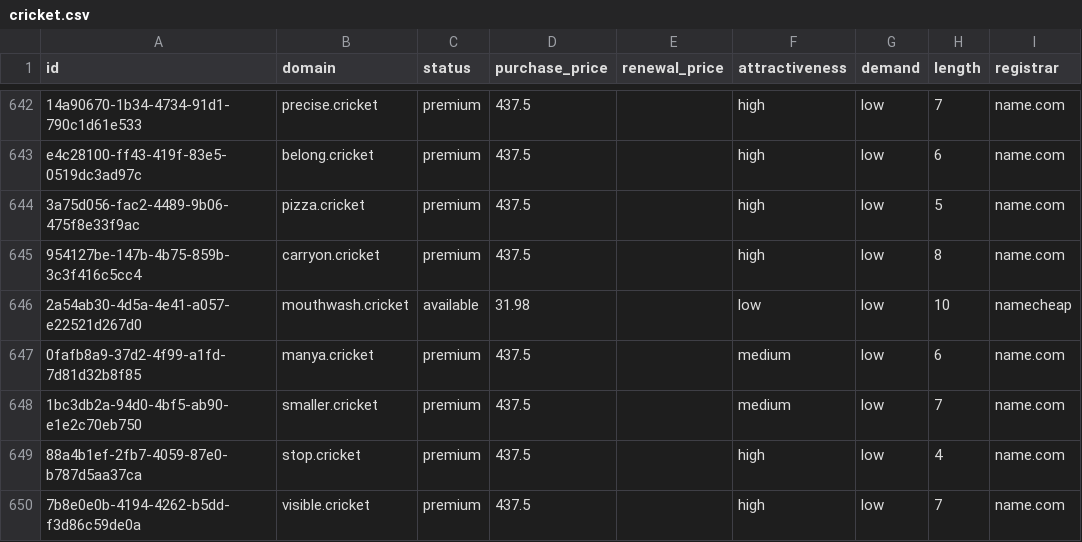
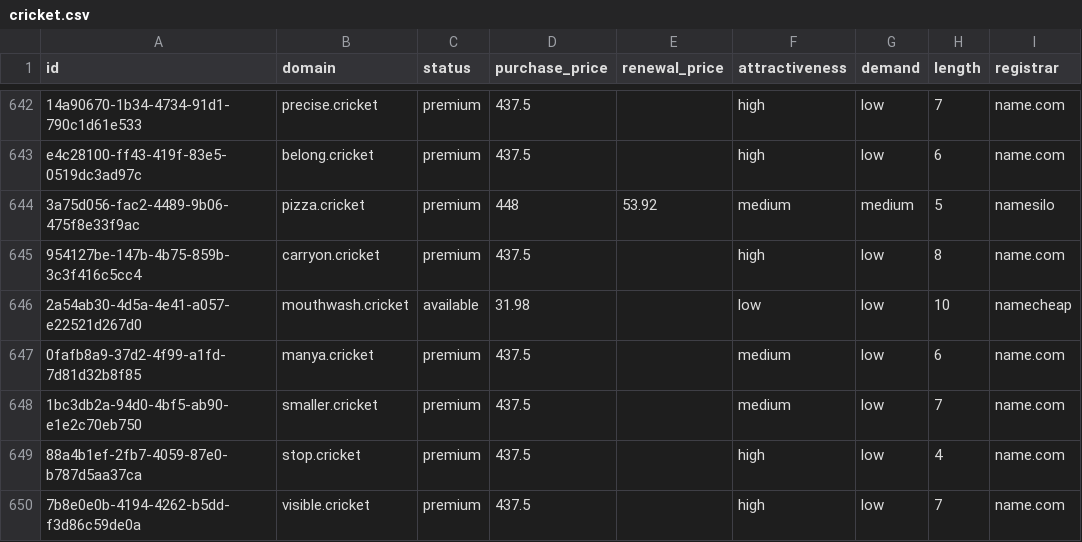
Before and after one commit to UniqueDomains/cricket-oneword-domains, a CSV file: cricket.csv, drawn as a sheet; only a part is shown, gaps mark what is left out; the diff names each change by its address in the sheet, - before the commit and + after, or states it on an @@ line.

Commit message:
Domains update

```diff
--- a/cricket.csv
+++ b/cricket.csv
-D644 (purchase_price): 437.5
+D644 (purchase_price): 448
-E644 (renewal_price): (empty)
+E644 (renewal_price): 53.92
-F644 (attractiveness): high
+F644 (attractiveness): medium
-G644 (demand): low
+G644 (demand): medium
-I644 (registrar): name.com
+I644 (registrar): namesilo
```
Also changed, not shown: 4 other files.
